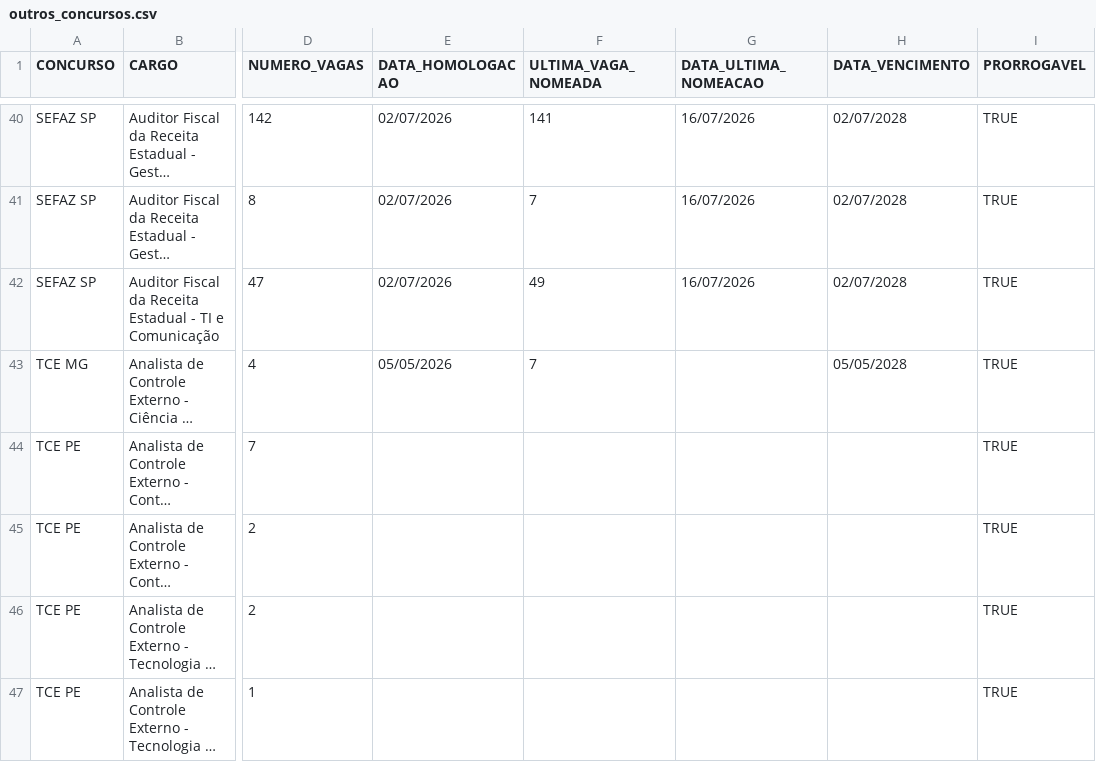
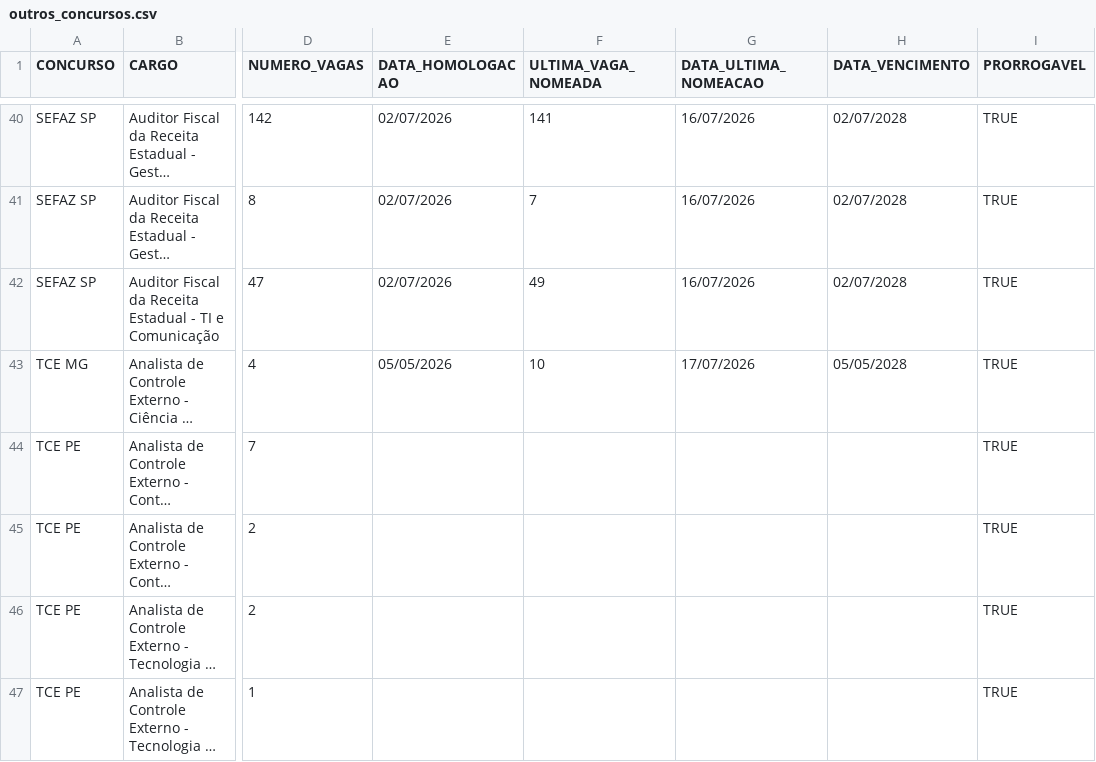
Before and after one commit to observatoriosefmg/observatoriosefmg.github.io, a CSV file: evasao/data/outros_concursos.csv, drawn as a sheet; only a part is shown, gaps mark what is left out; long unchanged cells end in …; the diff names each change by its address in the sheet, - before the commit and + after, or states it on an @@ line.

Commit message:
TCEMG

```diff
--- a/evasao/data/outros_concursos.csv
+++ b/evasao/data/outros_concursos.csv
-F43 (ULTIMA_VAGA_NOMEADA): 7
+F43 (ULTIMA_VAGA_NOMEADA): 10
-G43 (DATA_ULTIMA_NOMEACAO): (empty)
+G43 (DATA_ULTIMA_NOMEACAO): 17/07/2026
```
